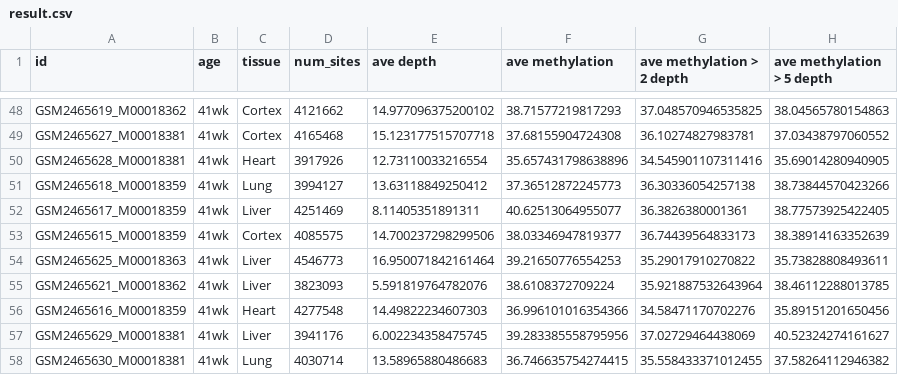
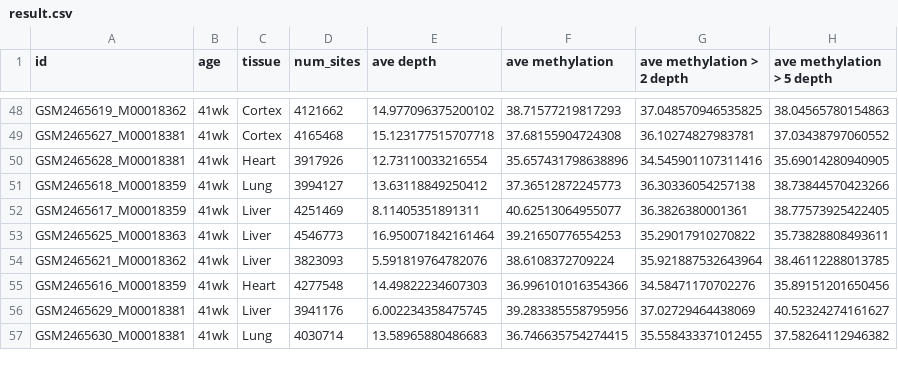
Before and after one commit to hunterDRuebsamen/Bioinformatic_Lab-1, a CSV file: result.csv, drawn as a sheet; only a part is shown, gaps mark what is left out; the diff names each change by its address in the sheet, - before the commit and + after, or states it on an @@ line.

```diff
--- a/result.csv
+++ b/result.csv
-row 53: GSM2465615_M00018359 | 41wk | Cortex | 4085575 | 14.700237298299506 | 38.03346947819377 | 36.74439564833173 | 38.38914163352639
```
Also changed, not shown: 1 other file.
